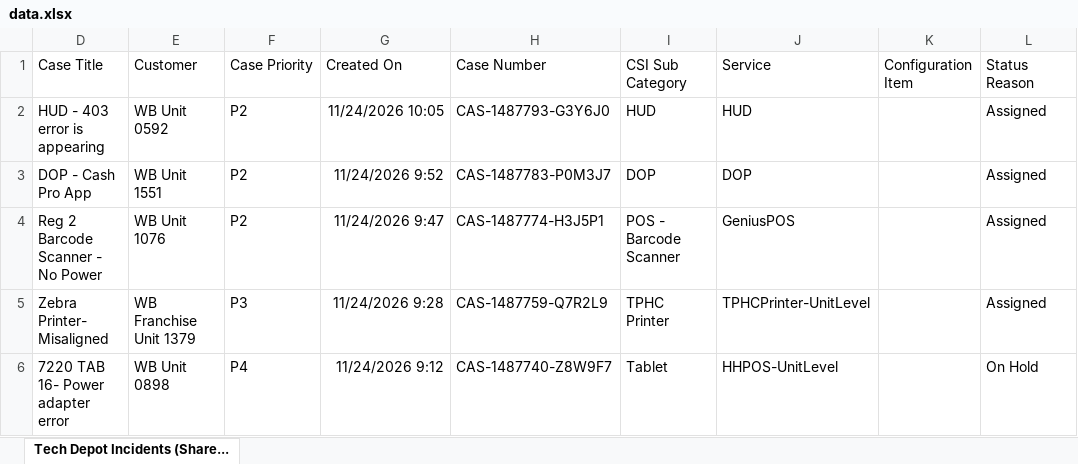
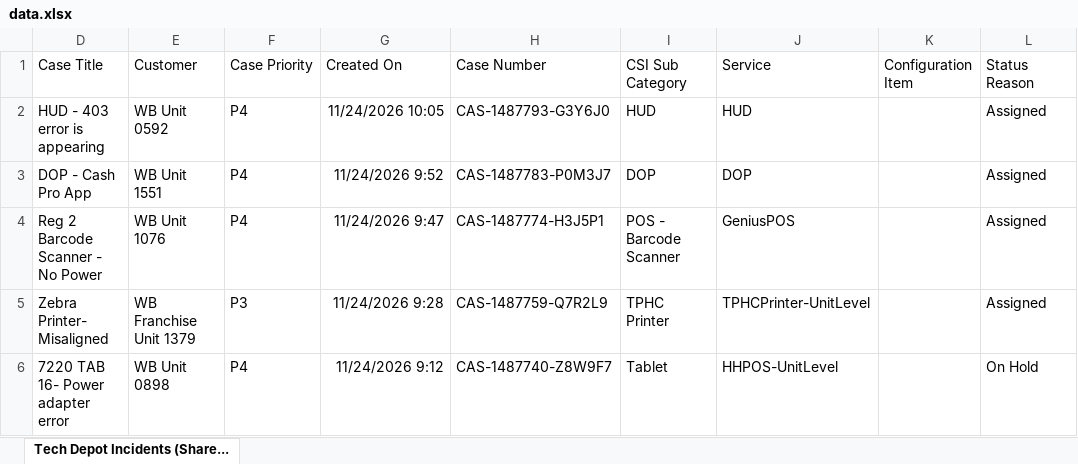
Before and after one commit to lcee210/tech-depot-hud, an Excel workbook: data.xlsx, sheet Tech Depot Incidents (Share..., drawn as a sheet; only a part is shown; values as stored, in another font and other column widths than the file's, no borders; table styles not drawn; the diff covers the shown part only; the diff names each change by its address in the sheet, - before the commit and + after, or states it on an @@ line.

```diff
--- a/data.xlsx (sheet Tech Depot Incidents (Share...)
+++ b/data.xlsx (sheet Tech Depot Incidents (Share...)
-F2:F4 (Case Priority): P2
+F2:F4 (Case Priority): P4
```
Also changed, not shown: 1 added row, 2 removed rows and 4 edited cells elsewhere in this sheet, hidden cells, projects.xlsx, 1 other file.
